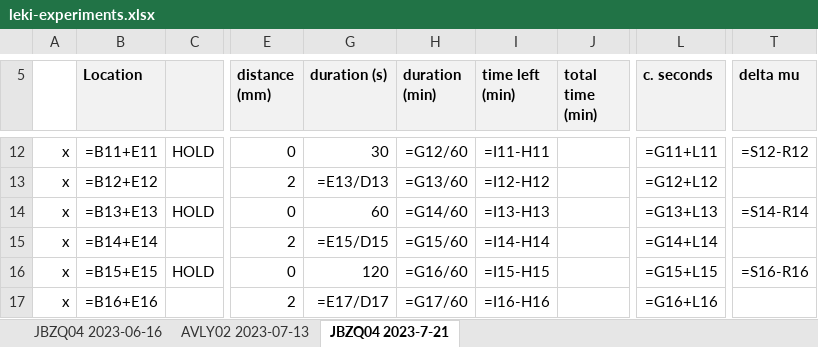
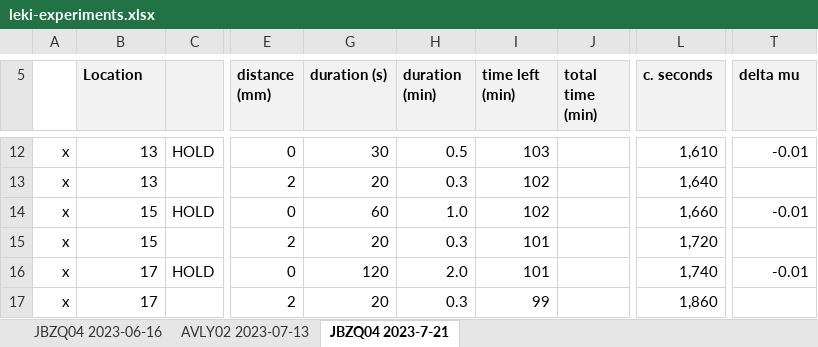
Before and after one commit to LekiYak/mcgill-natural-faults, an Excel workbook: leki-experiments.xlsx, sheet JBZQ04 2023-7-21, drawn as a sheet; only a part is shown, gaps mark what is left out; values as stored, in another font and other column widths than the file's, no borders; formulas without a stored value are shown as written; the diff covers the shown part only; the diff names each change by its address in the sheet, - before the commit and + after, or states it on an @@ line.

```diff
--- a/leki-experiments.xlsx (sheet JBZQ04 2023-7-21)
+++ b/leki-experiments.xlsx (sheet JBZQ04 2023-7-21)
-B12 (Location): =B11+E11
+B12 (Location): 13
-H12 (duration (min)): =G12/60
+H12 (duration (min)): 0.5
-I12 (time left (min)): =I11-H11
+I12 (time left (min)): 103
-L12 (c. seconds): =G11+L11
+L12 (c. seconds): 1,610
-T12 (delta mu): =S12-R12
+T12 (delta mu): -0.01
-B13 (Location): =B12+E12
+B13 (Location): 13
-G13 (duration (s)): =E13/D13
+G13 (duration (s)): 20
-H13 (duration (min)): =G13/60
+H13 (duration (min)): 0.3
-I13 (time left (min)): =I12-H12
+I13 (time left (min)): 102
-L13 (c. seconds): =G12+L12
+L13 (c. seconds): 1,640
-B14 (Location): =B13+E13
+B14 (Location): 15
-H14 (duration (min)): =G14/60
+H14 (duration (min)): 1.0
-I14 (time left (min)): =I13-H13
+I14 (time left (min)): 102
-L14 (c. seconds): =G13+L13
+L14 (c. seconds): 1,660
-T14 (delta mu): =S14-R14
+T14 (delta mu): -0.01
-B15 (Location): =B14+E14
+B15 (Location): 15
-G15 (duration (s)): =E15/D15
+G15 (duration (s)): 20
-H15 (duration (min)): =G15/60
+H15 (duration (min)): 0.3
-I15 (time left (min)): =I14-H14
+I15 (time left (min)): 101
-L15 (c. seconds): =G14+L14
+L15 (c. seconds): 1,720
-B16 (Location): =B15+E15
+B16 (Location): 17
-H16 (duration (min)): =G16/60
+H16 (duration (min)): 2.0
-I16 (time left (min)): =I15-H15
+I16 (time left (min)): 101
-L16 (c. seconds): =G15+L15
+L16 (c. seconds): 1,740
-T16 (delta mu): =S16-R16
+T16 (delta mu): -0.01
-B17 (Location): =B16+E16
+B17 (Location): 17
-G17 (duration (s)): =E17/D17
+G17 (duration (s)): 20
-H17 (duration (min)): =G17/60
+H17 (duration (min)): 0.3
-I17 (time left (min)): =I16-H16
+I17 (time left (min)): 99
-L17 (c. seconds): =G16+L16
+L17 (c. seconds): 1,860
```
Also changed, not shown: 222 edited cells elsewhere in this sheet, sheet AVLY02 2023-07-13, sheet JBZQ04 2023-06-16, hidden cells.
